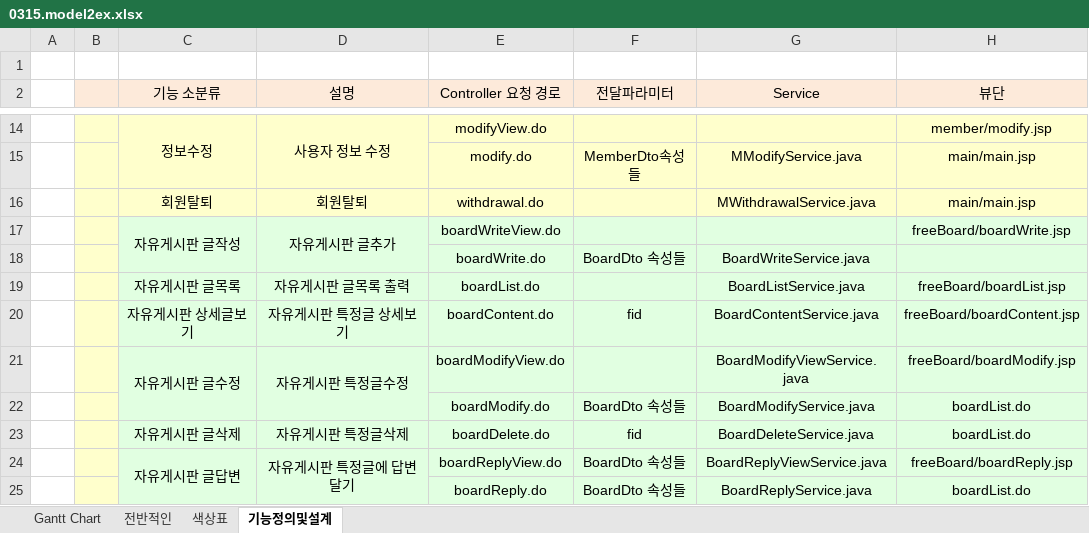
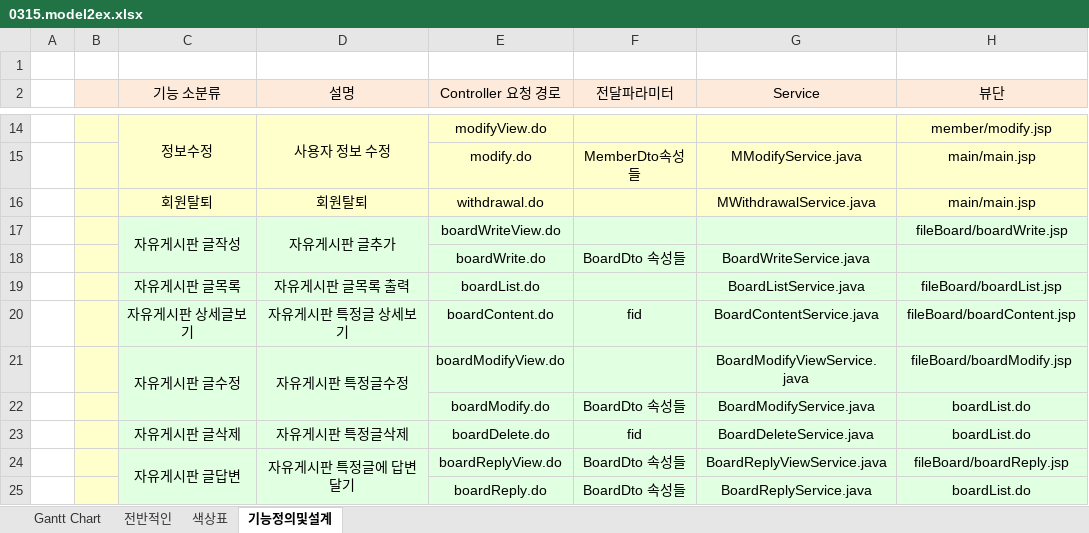
Before and after one commit to yisy0703/webPro, an Excel workbook: note/07_jQuery/0315.model2ex.xlsx, sheet 기능정의및설계, drawn as a sheet; only a part is shown, gaps mark what is left out; values as stored, in another font and other column widths than the file's, no borders; the diff names each change by its address in the sheet, - before the commit and + after, or states it on an @@ line.

Commit message:
model2ex

```diff
--- a/note/07_jQuery/0315.model2ex.xlsx (sheet 기능정의및설계)
+++ b/note/07_jQuery/0315.model2ex.xlsx (sheet 기능정의및설계)
-H17 (뷰단): freeBoard/boardWrite.jsp
+H17 (뷰단): fileBoard/boardWrite.jsp
-H19 (뷰단): freeBoard/boardList.jsp
+H19 (뷰단): fileBoard/boardList.jsp
-H20 (뷰단): freeBoard/boardContent.jsp
+H20 (뷰단): fileBoard/boardContent.jsp
-H21 (뷰단): freeBoard/boardModify.jsp
+H21 (뷰단): fileBoard/boardModify.jsp
-H24 (뷰단): freeBoard/boardReply.jsp
+H24 (뷰단): fileBoard/boardReply.jsp
```
